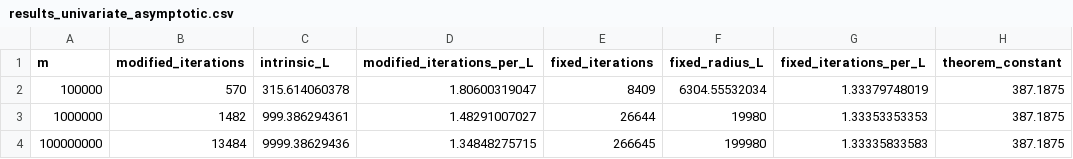
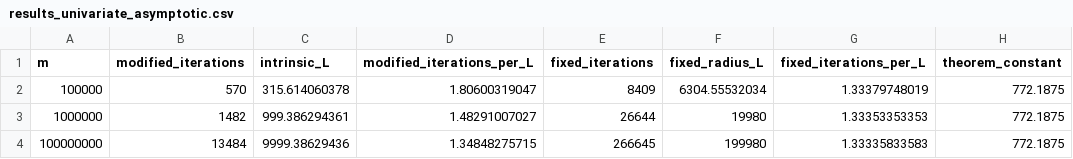
Before and after one commit to klee669/CertifiedHomotopyTracking.jl, a CSV file: examples/complexity_examples (under construction)/results_univariate_asymptotic.csv, drawn as a sheet.

Commit message:
Correct univariate Smale gamma normalization

```diff
--- a/examples/complexity_examples (under construction)/results_univariate_asymptotic.csv
+++ b/examples/complexity_examples (under construction)/results_univariate_asymptotic.csv
@@ -1,4 +1,4 @@
 m,modified_iterations,intrinsic_L,modified_iterations_per_L,fixed_iterations,fixed_radius_L,fixed_iterations_per_L,theorem_constant
-100000,570,315.614060378,1.80600319047,8409,6304.55532034,1.33379748019,387.1875
-1000000,1482,999.386294361,1.48291007027,26644,19980,1.33353353353,387.1875
-100000000,13484,9999.38629436,1.34848275715,266645,199980,1.33335833583,387.1875
+100000,570,315.614060378,1.80600319047,8409,6304.55532034,1.33379748019,772.1875
+1000000,1482,999.386294361,1.48291007027,26644,19980,1.33353353353,772.1875
+100000000,13484,9999.38629436,1.34848275715,266645,199980,1.33335833583,772.1875
```
Also changed, not shown: examples/complexity_examples (under construction)/results_univariate_radius_comparison.csv, 1 other file.
